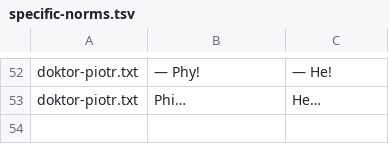
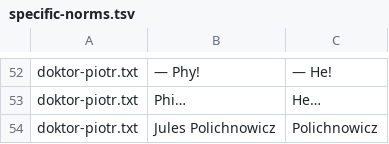
Before and after one commit to jimregan/wolnelektury-speech-corpus, a TSV file: specific-norms.tsv, drawn as a sheet; only a part is shown, gaps mark what is left out; the diff names each change by its address in the sheet, - before the commit and + after, or states it on an @@ line.

Commit message:
+1

```diff
--- a/specific-norms.tsv
+++ b/specific-norms.tsv
+row 54: doktor-piotr.txt | Jules Polichnowicz | Polichnowicz
```
